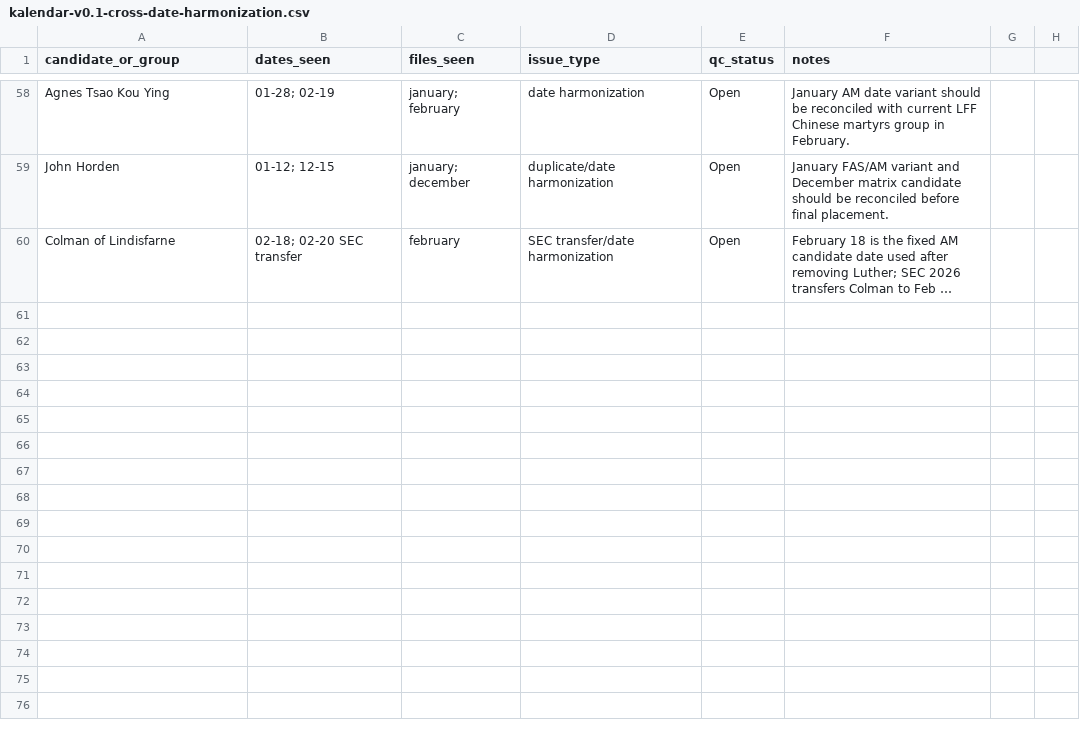
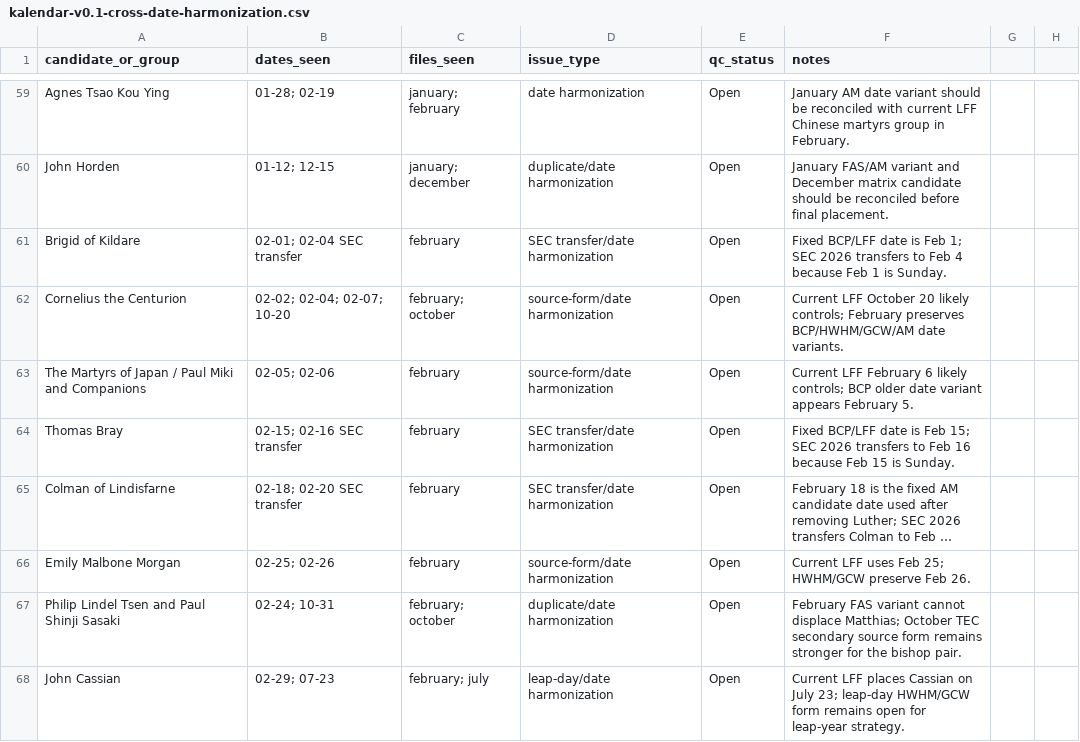
Before and after one commit to JWJeffery/PrayerAppNew, a CSV file: data/kalendar/kalendar-v0.1-cross-date-harmonization.csv, drawn as a sheet; only a part is shown, gaps mark what is left out; long unchanged cells end in …; the diff covers the shown part only; the diff names each change by its address in the sheet, - before the commit and + after, or states it on an @@ line.

Commit message:
Update cross-date ledger after March QC

```diff
--- a/data/kalendar/kalendar-v0.1-cross-date-harmonization.csv
+++ b/data/kalendar/kalendar-v0.1-cross-date-harmonization.csv
+row 61: Brigid of Kildare | 02-01; 02-04 SEC transfer | february | SEC transfer/date harmonization | Open | Fixed BCP/LFF date is Feb 1; SEC 2026 transfers to Feb 4 because Feb 1 is Sunday.
+row 62: Cornelius the Centurion | 02-02; 02-04; 02-07; 10-20 | february; october | source-form/date harmonization | Open | Current LFF October 20 likely controls; February preserves BCP/HWHM/GCW/AM date variants.
+row 63: The Martyrs of Japan / Paul Miki and Companions | 02-05; 02-06 | february | source-form/date harmonization | Open | Current LFF February 6 likely controls; BCP older date variant appears February 5.
+row 64: Thomas Bray | 02-15; 02-16 SEC transfer | february | SEC transfer/date harmonization | Open | Fixed BCP/LFF date is Feb 15; SEC 2026 transfers to Feb 16 because Feb 15 is Sunday.
+row 66: Emily Malbone Morgan | 02-25; 02-26 | february | source-form/date harmonization | Open | Current LFF uses Feb 25; HWHM/GCW preserve Feb 26.
+row 67: Philip Lindel Tsen and Paul Shinji Sasaki | 02-24; 10-31 | february; october | duplicate/date harmonization | Open | February FAS variant cannot displace Matthias; October TEC secondary source form remains stronger for the bishop pair.
+row 68: John Cassian | 02-29; 07-23 | february; july | leap-day/date harmonization | Open | Current LFF places Cassian on July 23; leap-day HWHM/GCW form remains open for leap-year strategy.
```
Also changed, not shown: 8 added rows and 7 edited cells elsewhere in this file.
